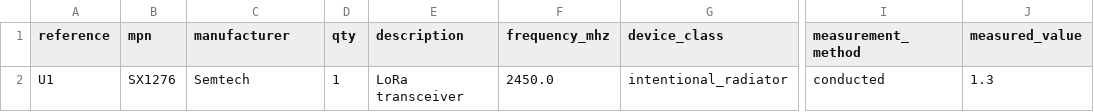
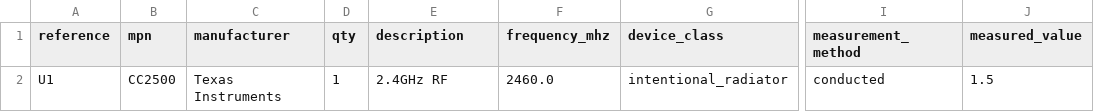
Before and after one commit to spriyads-vault/crado-live-fire-test, a CSV file: hw/bom.csv, drawn as a sheet; only a part is shown, gaps mark what is left out; the diff names each change by its address in the sheet, - before the commit and + after, or states it on an @@ line.

Commit message:
CC2500 at 1.5 W

```diff
--- a/hw/bom.csv
+++ b/hw/bom.csv
-B2 (mpn): SX1276
+B2 (mpn): CC2500
-C2 (manufacturer): Semtech
+C2 (manufacturer): Texas Instruments
-E2 (description): LoRa transceiver
+E2 (description): 2.4GHz RF
-F2 (frequency_mhz): 2450.0
+F2 (frequency_mhz): 2460.0
-J2 (measured_value): 1.3
+J2 (measured_value): 1.5
```
